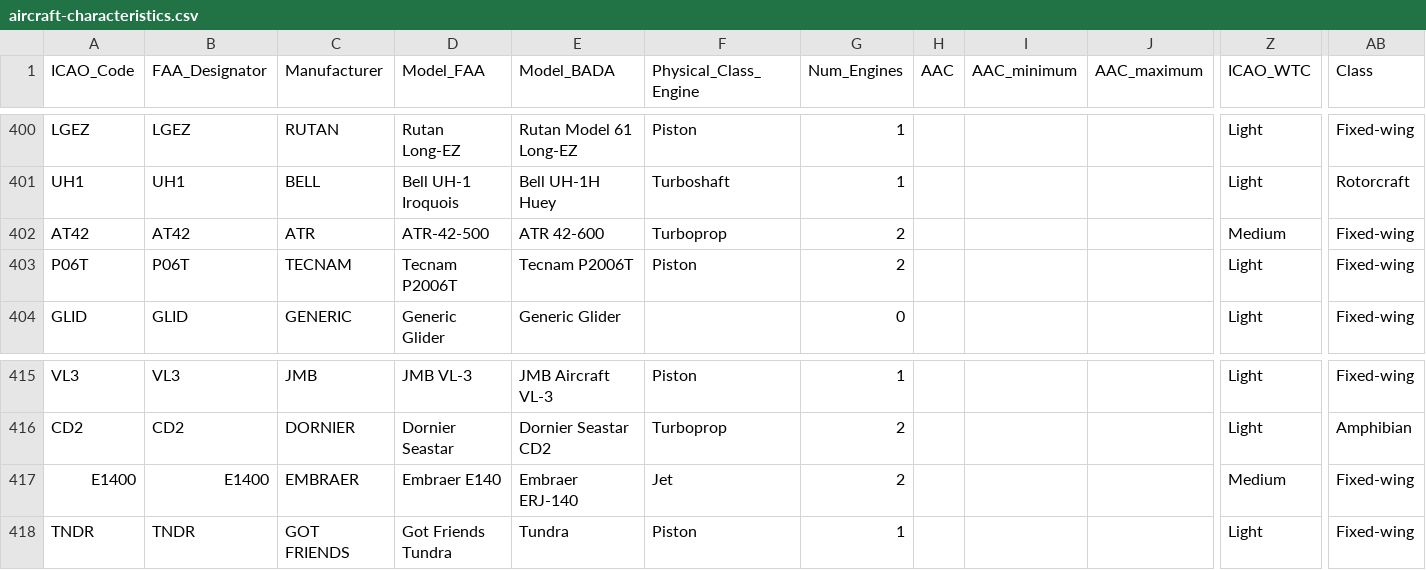
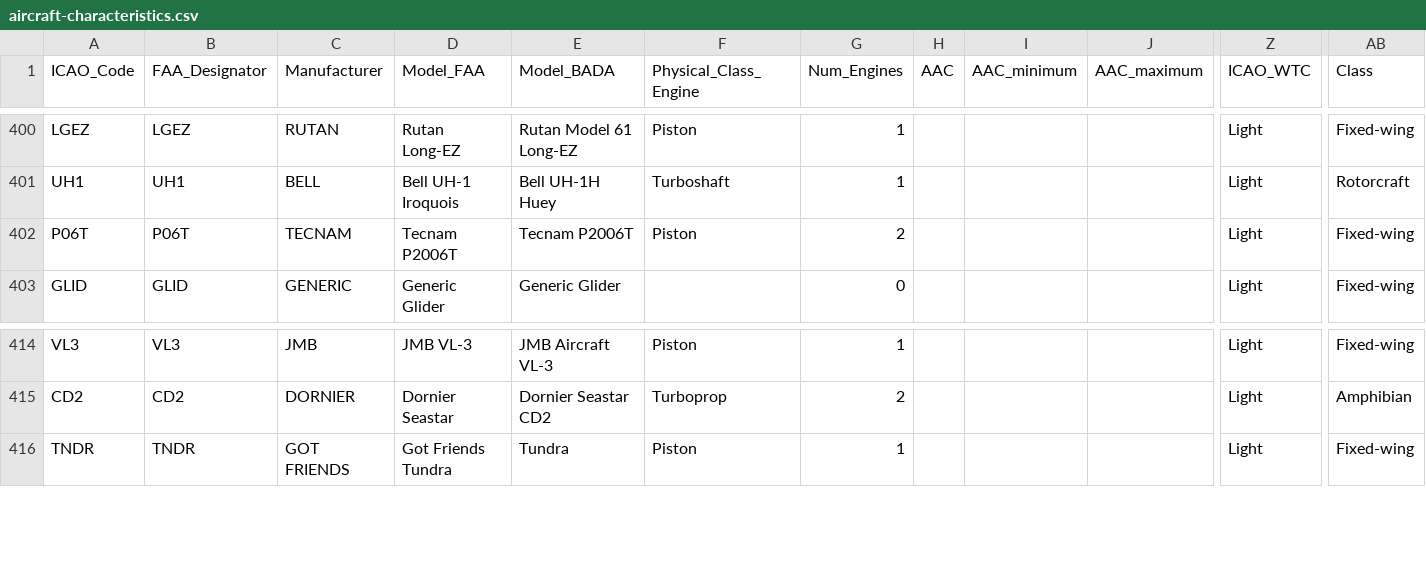
Before and after one commit to emergencybutter/butterlog-app, a CSV file: public/aircraft-characteristics.csv, drawn as a sheet; only a part is shown, gaps mark what is left out; rows hold the shown columns only; the diff names each change by its address in the sheet, - before the commit and + after, or states it on an @@ line.

```diff
--- a/public/aircraft-characteristics.csv
+++ b/public/aircraft-characteristics.csv
-row 402: AT42 | AT42 | ATR | ATR-42-500 | ATR 42-600 | Turboprop | 2 |  |  |  | Medium | Fixed-wing
-row 417: E1400 | E1400 | EMBRAER | Embraer E140 | Embraer ERJ-140 | Jet | 2 |  |  |  | Medium | Fixed-wing
```
Also changed, not shown: 1 other file.
